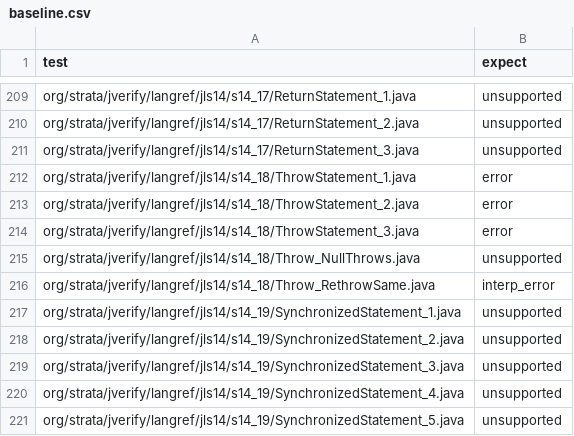
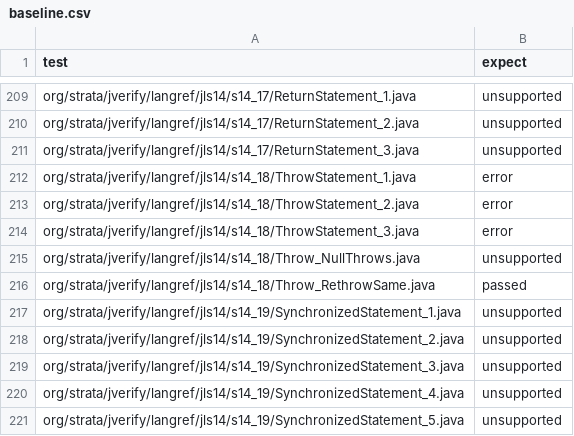
Before and after one commit to strata-org/jverify, a CSV file: langref/baseline.csv, drawn as a sheet; only a part is shown, gaps mark what is left out.

Commit message:
test(langref): Throw_RethrowSame now runs to completion
`jls14/s14_18/Throw_RethrowSame.java` moves `interp_error` -> `passed`.

That fixture is the Laurel fix in this review expressed in Java: an inner
handler rethrows what it caught, and an outer handler catches it.

    try {
        try { throw new RuntimeException("x"); }
        catch (RuntimeException e) { throw e; }
    } catch (RuntimeException e) { caught = true; }
    check(caught);

Before, `strataLaurel` left the outer `catch` binding untyped and reported

    the `catch` binding of this `try` was left untyped, but the body throws an
    exception of type 'java.lang.RuntimeException': the clause(s) would be
    discarded and that exception would go uncaught

and exited non-zero, which `LangRefTest.classify()` records as `interp_error` --
Strata ran but did not finish. The outer handler now types from the inner
clause's rethrow, so the program verifies: `Found 0 errors`, 2 methods
verified, 0 failed.

`passed` is the correct outcome and not merely a deeper one: the suite defines
it as "ran to completion, every `check` held", and `caught` is true on every
execution of this program, so `check(caught)` must hold.

Regenerated with `-Plangref.update=true`; this is the only line that moved.
Across the 1201 fixtures the outcome histogram shifts by exactly this one
reclassification -- `passed` 375 -> 376, `interp_error` 126 -> 125 -- with
`unsupported` (619), `assert_failed` (59) and `error` (22) unchanged.

The baseline lives in this package rather than in Strata, which is why the
Laurel change and this update have to ride in one review: CRUX dry runs do not
honour declared dependencies, so a Strata-only revision rebuilds this consumer
against the old baseline and fails.

```diff
--- a/langref/baseline.csv
+++ b/langref/baseline.csv
@@ -215,3 +215,3 @@ org/strata/jverify/langref/jls14/s14_18/ThrowStatement_3.java,error
 org/strata/jverify/langref/jls14/s14_18/Throw_NullThrows.java,unsupported
-org/strata/jverify/langref/jls14/s14_18/Throw_RethrowSame.java,interp_error
+org/strata/jverify/langref/jls14/s14_18/Throw_RethrowSame.java,passed
 org/strata/jverify/langref/jls14/s14_19/SynchronizedStatement_1.java,unsupported
```
